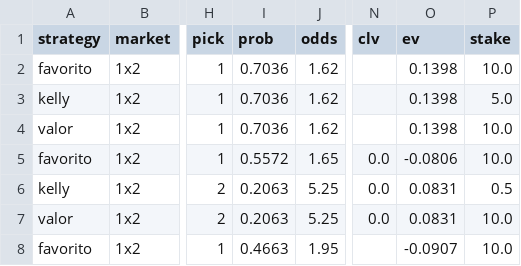
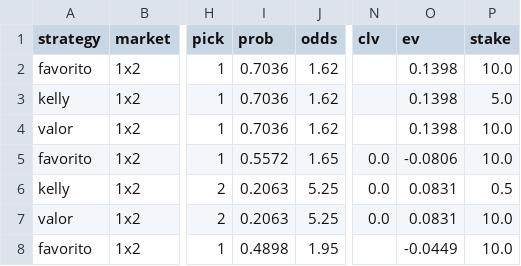
Before and after one commit to SergioMS02/laliga-predictor, a CSV file: predictions/bets.csv, drawn as a sheet; only a part is shown, gaps mark what is left out; the diff names each change by its address in the sheet, - before the commit and + after, or states it on an @@ line.

```diff
--- a/predictions/bets.csv
+++ b/predictions/bets.csv
-I8 (prob): 0.4663
+I8 (prob): 0.4898
-O8 (ev): -0.0907
+O8 (ev): -0.0449
```
Also changed, not shown: data/processed/odds_snapshots.csv, data/raw/coaches_wikidata.csv, 17 other files.
